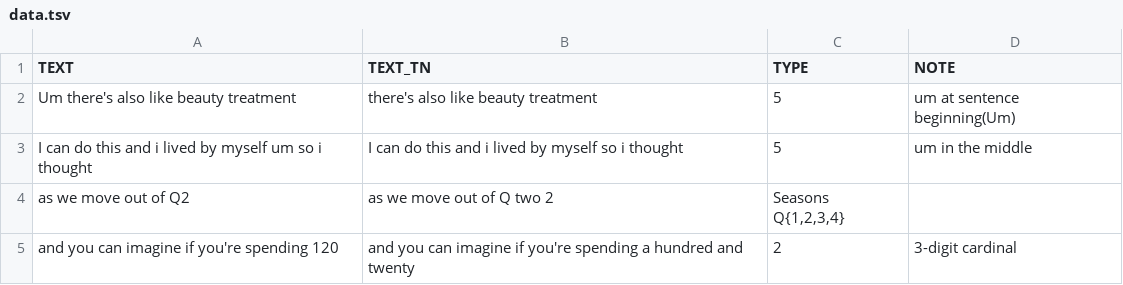
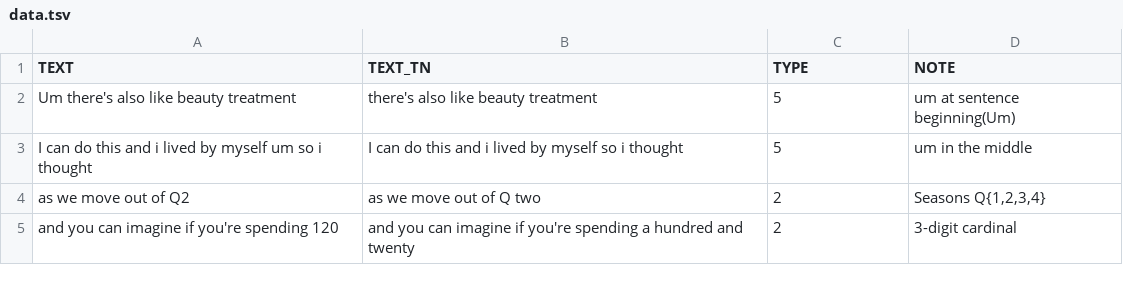
Before and after one commit to dophist/textnorm, a TSV file: data.tsv, drawn as a sheet.

Commit message:
more fix

```diff
--- a/data.tsv
+++ b/data.tsv
@@ -3,3 +3,3 @@ Um there's also like beauty treatment	there's also like beauty treatment	5	um at
 I can do this and i lived by myself um so i thought	I can do this and i lived by myself so i thought	5	um in the middle
-as we move out of Q2	as we move out of Q two 2	Seasons Q{1,2,3,4}
+as we move out of Q2	as we move out of Q two	2	Seasons Q{1,2,3,4}
 and you can imagine if you're spending 120	and you can imagine if you're spending a hundred and twenty	2	3-digit cardinal
```
